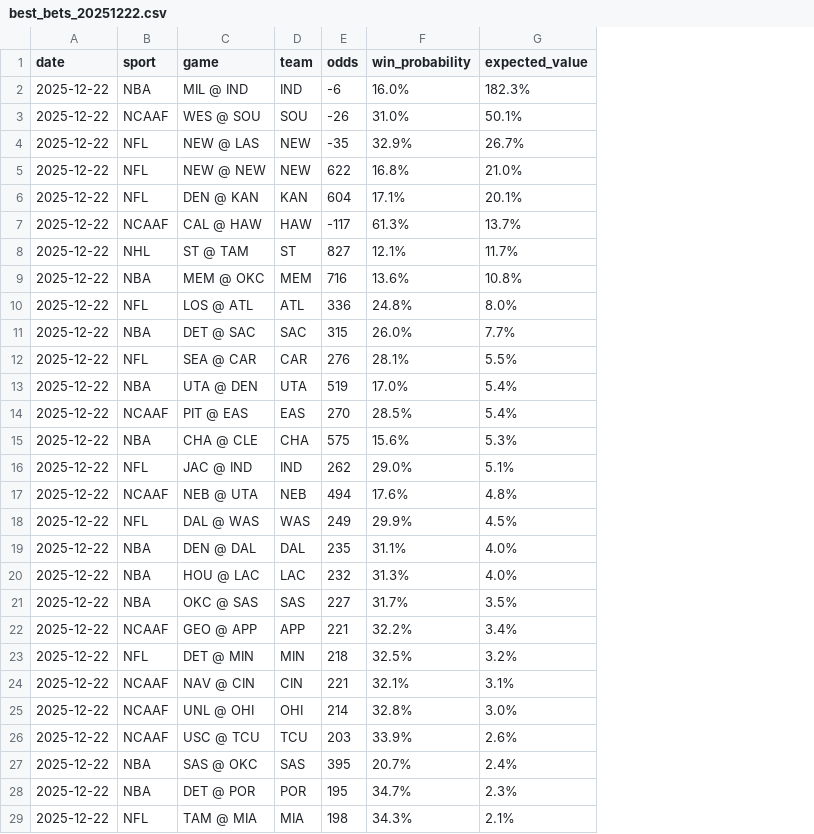
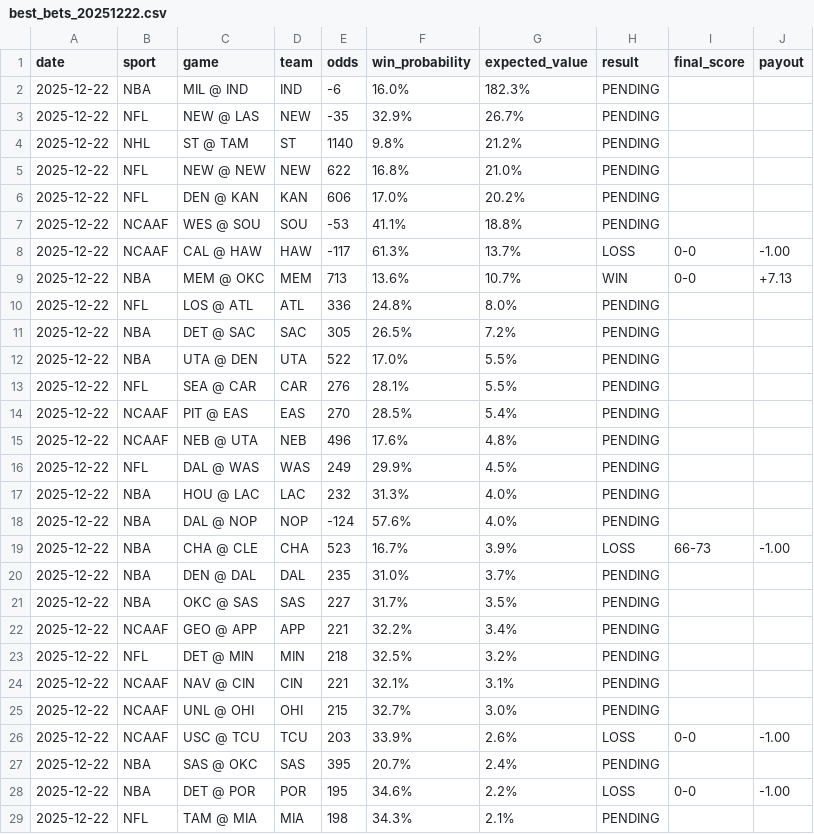
Before and after one commit to alim057/sports, a CSV file: data/best_bets_20251222.csv, drawn as a sheet; removed rows and columns are numbered as before the commit, all else as after; the diff names each change by its address in the sheet, - before the commit and + after, or states it on an @@ line.

Commit message:
Add results and payout tracking to bet export

```diff
--- a/data/best_bets_20251222.csv
+++ b/data/best_bets_20251222.csv
+column H (result), rows 2-3: PENDING | PENDING; rows 5-6: PENDING | PENDING; rows 8-11: LOSS | WIN | PENDING | PENDING; rows 13-17: all PENDING; rows 21-29: PENDING | PENDING | PENDING | PENDING | PENDING | LOSS | PENDING | LOSS | PENDING
+column I (final_score), rows 8-9: 0-0 | 0-0; rows 26-28: 0-0 |  | 0-0
+column J (payout), rows 8-9: -1.00 | +7.13; rows 26-28: -1.00 |  | -1.00
-row 3: 2025-12-22 | NCAAF | WES @ SOU | SOU | -26 | 31.0% | 50.1%
+row 4: 2025-12-22 | NHL | ST @ TAM | ST | 1140 | 9.8% | 21.2% | PENDING
-E6 (odds): 604
+E6 (odds): 606
-F6 (win_probability): 17.1%
+F6 (win_probability): 17.0%
-G6 (expected_value): 20.1%
+G6 (expected_value): 20.2%
+row 7: 2025-12-22 | NCAAF | WES @ SOU | SOU | -53 | 41.1% | 18.8% | PENDING
-row 8: 2025-12-22 | NHL | ST @ TAM | ST | 827 | 12.1% | 11.7%
-E9 (odds): 716
+E9 (odds): 713
-G9 (expected_value): 10.8%
+G9 (expected_value): 10.7%
-E11 (odds): 315
+E11 (odds): 305
-F11 (win_probability): 26.0%
+F11 (win_probability): 26.5%
-G11 (expected_value): 7.7%
+G11 (expected_value): 7.2%
+row 12: 2025-12-22 | NBA | UTA @ DEN | UTA | 522 | 17.0% | 5.5% | PENDING
-row 13: 2025-12-22 | NBA | UTA @ DEN | UTA | 519 | 17.0% | 5.4%
-row 15: 2025-12-22 | NBA | CHA @ CLE | CHA | 575 | 15.6% | 5.3%
-row 16: 2025-12-22 | NFL | JAC @ IND | IND | 262 | 29.0% | 5.1%
-E15 (odds): 494
+E15 (odds): 496
-row 19: 2025-12-22 | NBA | DEN @ DAL | DAL | 235 | 31.1% | 4.0%
+row 18: 2025-12-22 | NBA | DAL @ NOP | NOP | -124 | 57.6% | 4.0% | PENDING
+row 19: 2025-12-22 | NBA | CHA @ CLE | CHA | 523 | 16.7% | 3.9% | LOSS | 66-73 | -1.00
+row 20: 2025-12-22 | NBA | DEN @ DAL | DAL | 235 | 31.0% | 3.7% | PENDING
-E25 (odds): 214
+E25 (odds): 215
-F25 (win_probability): 32.8%
+F25 (win_probability): 32.7%
-F28 (win_probability): 34.7%
+F28 (win_probability): 34.6%
-G28 (expected_value): 2.3%
+G28 (expected_value): 2.2%
```
Also changed, not shown: 1 other file.
